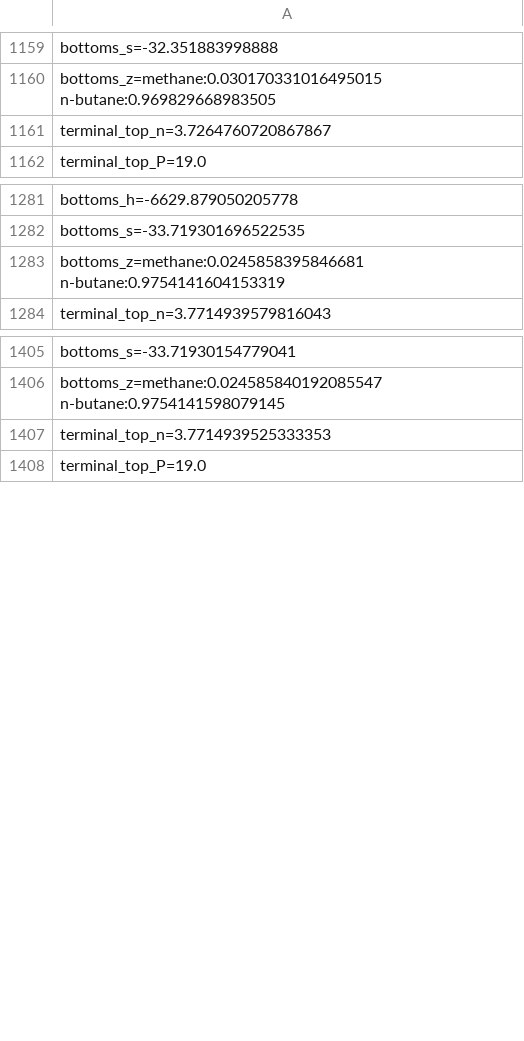
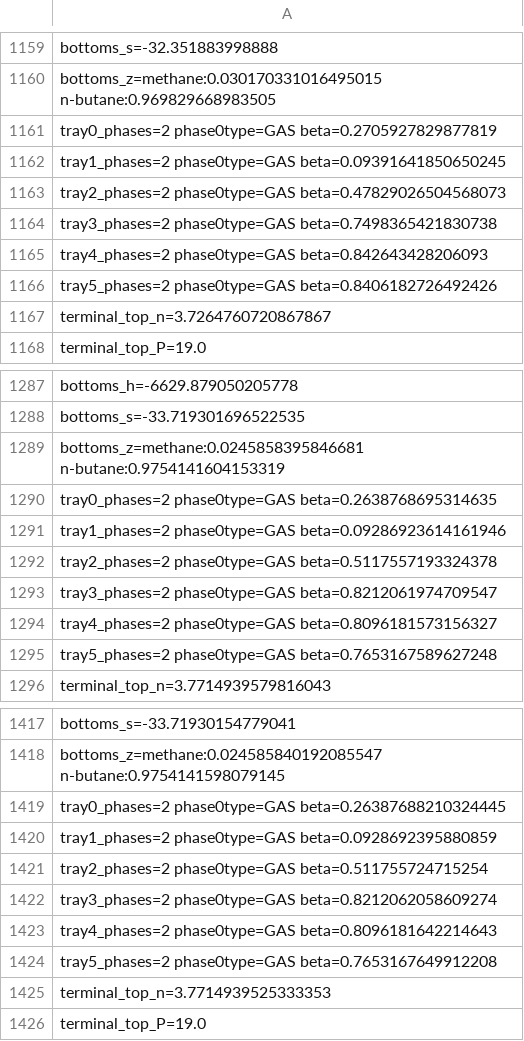
Before and after one commit to PatrickMockridge/Azoth, a TSV file: validation/neqsim/captures/process_column.tsv, drawn as a sheet; only a part is shown, gaps mark what is left out; the diff covers the shown part only; the diff names each change by its address in the sheet, - before the commit and + after, or states it on an @@ line.

```diff
--- a/validation/neqsim/captures/process_column.tsv
+++ b/validation/neqsim/captures/process_column.tsv
+row 1161: tray0_phases=2 phase0type=GAS beta=0.2705927829877819
+row 1162: tray1_phases=2 phase0type=GAS beta=0.09391641850650245
+row 1163: tray2_phases=2 phase0type=GAS beta=0.47829026504568073
+row 1164: tray3_phases=2 phase0type=GAS beta=0.7498365421830738
+row 1165: tray4_phases=2 phase0type=GAS beta=0.842643428206093
+row 1166: tray5_phases=2 phase0type=GAS beta=0.8406182726492426
+row 1290: tray0_phases=2 phase0type=GAS beta=0.2638768695314635
+row 1291: tray1_phases=2 phase0type=GAS beta=0.09286923614161946
+row 1292: tray2_phases=2 phase0type=GAS beta=0.5117557193324378
+row 1293: tray3_phases=2 phase0type=GAS beta=0.8212061974709547
+row 1294: tray4_phases=2 phase0type=GAS beta=0.8096181573156327
+row 1295: tray5_phases=2 phase0type=GAS beta=0.7653167589627248
+row 1419: tray0_phases=2 phase0type=GAS beta=0.26387688210324445
+row 1420: tray1_phases=2 phase0type=GAS beta=0.0928692395880859
+row 1421: tray2_phases=2 phase0type=GAS beta=0.511755724715254
+row 1422: tray3_phases=2 phase0type=GAS beta=0.8212062058609274
+row 1423: tray4_phases=2 phase0type=GAS beta=0.8096181642214643
+row 1424: tray5_phases=2 phase0type=GAS beta=0.7653167649912208
```
Also changed, not shown: 6 added rows elsewhere in this file, 5 other files.
